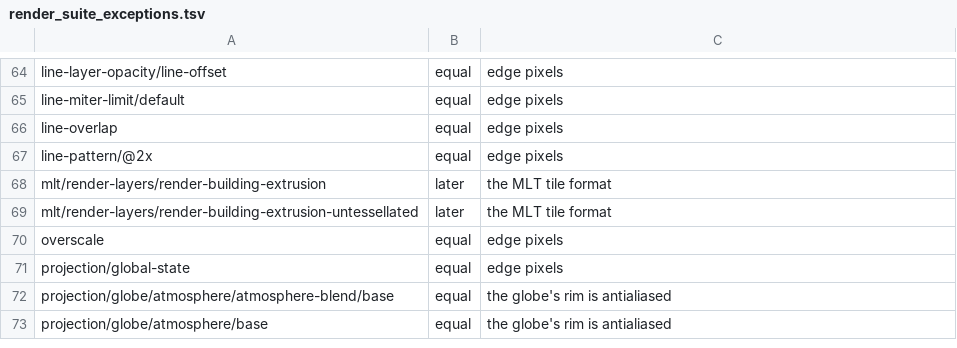
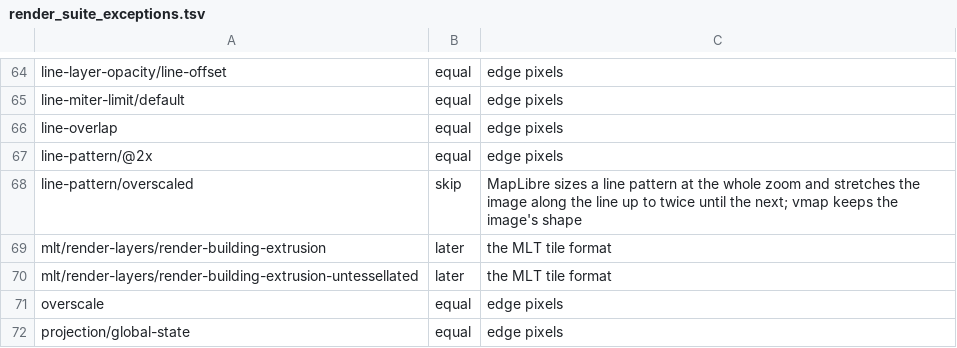
Before and after one commit to ArinFaraj/vmap, a TSV file: tool/render_suite_exceptions.tsv, drawn as a sheet; only a part is shown, gaps mark what is left out; the shorter side is filled out with more unchanged rows.

Commit message:
Leave line-pattern/overscaled to MapLibre
MapLibre sizes a line pattern at the whole zoom below the view and
stretches the image along the line, up to twice, until the next zoom.
vmap keeps the image in its own shape.

```diff
--- a/tool/render_suite_exceptions.tsv
+++ b/tool/render_suite_exceptions.tsv
@@ -67,2 +67,3 @@ line-overlap	equal	edge pixels
 line-pattern/@2x	equal	edge pixels
+line-pattern/overscaled	skip	MapLibre sizes a line pattern at the whole zoom and stretches the image along the line up to twice until the next; vmap keeps the image's shape
 mlt/render-layers/render-building-extrusion	later	the MLT tile format
```
